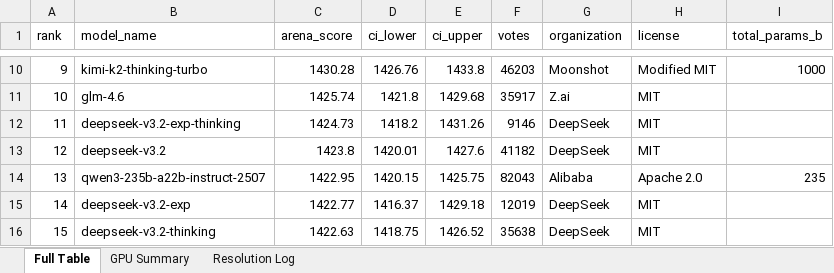
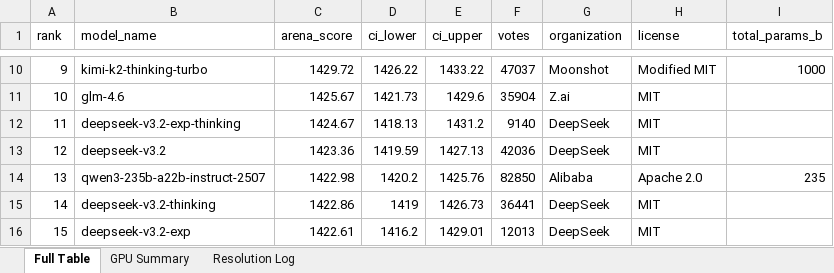
Before and after one commit to kmvaidya/llm-arena-vram-calc, an Excel workbook: arena_enrichment/output/arena_leaderboard_enriched.xlsx, sheet Full Table, drawn as a sheet; only a part is shown, gaps mark what is left out; values as stored, in another font and other column widths than the file's, no cell formats; the diff covers the shown part only; the diff names each change by its address in the sheet, - before the commit and + after, or states it on an @@ line.

```diff
--- a/arena_enrichment/output/arena_leaderboard_enriched.xlsx (sheet Full Table)
+++ b/arena_enrichment/output/arena_leaderboard_enriched.xlsx (sheet Full Table)
-C10 (arena_score): 1430.28
+C10 (arena_score): 1429.72
-D10 (ci_lower): 1426.76
+D10 (ci_lower): 1426.22
-E10 (ci_upper): 1433.8
+E10 (ci_upper): 1433.22
-F10 (votes): 46203
+F10 (votes): 47037
-C11 (arena_score): 1425.74
+C11 (arena_score): 1425.67
-D11 (ci_lower): 1421.8
+D11 (ci_lower): 1421.73
-E11 (ci_upper): 1429.68
+E11 (ci_upper): 1429.6
-F11 (votes): 35917
+F11 (votes): 35904
-C12 (arena_score): 1424.73
+C12 (arena_score): 1424.67
-D12 (ci_lower): 1418.2
+D12 (ci_lower): 1418.13
-E12 (ci_upper): 1431.26
+E12 (ci_upper): 1431.2
-F12 (votes): 9146
+F12 (votes): 9140
-C13 (arena_score): 1423.8
+C13 (arena_score): 1423.36
-D13 (ci_lower): 1420.01
+D13 (ci_lower): 1419.59
-E13 (ci_upper): 1427.6
+E13 (ci_upper): 1427.13
-F13 (votes): 41182
+F13 (votes): 42036
-C14 (arena_score): 1422.95
+C14 (arena_score): 1422.98
-D14 (ci_lower): 1420.15
+D14 (ci_lower): 1420.2
-E14 (ci_upper): 1425.75
+E14 (ci_upper): 1425.76
-F14 (votes): 82043
+F14 (votes): 82850
-B15 (model_name): deepseek-v3.2-exp
+B15 (model_name): deepseek-v3.2-thinking
-C15 (arena_score): 1422.77
+C15 (arena_score): 1422.86
-D15 (ci_lower): 1416.37
+D15 (ci_lower): 1419
-E15 (ci_upper): 1429.18
+E15 (ci_upper): 1426.73
-F15 (votes): 12019
+F15 (votes): 36441
-B16 (model_name): deepseek-v3.2-thinking
+B16 (model_name): deepseek-v3.2-exp
-C16 (arena_score): 1422.63
+C16 (arena_score): 1422.61
-D16 (ci_lower): 1418.75
+D16 (ci_lower): 1416.2
-E16 (ci_upper): 1426.52
+E16 (ci_upper): 1429.01
-F16 (votes): 35638
+F16 (votes): 12013
```
Also changed, not shown: 858 edited cells elsewhere in this sheet, sheet Resolution Log, cell formats, 2 other files.
